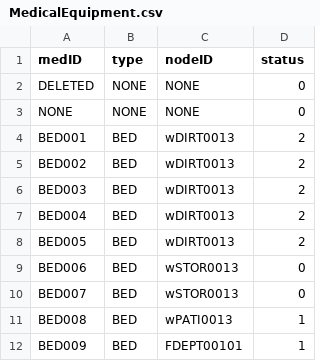
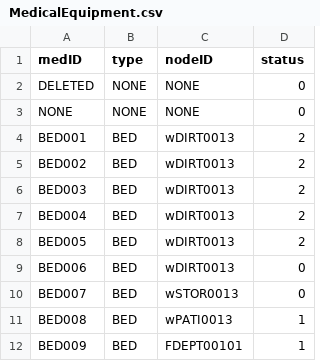
Before and after one commit to cscopetski/CS3733-D-Term-Team-W-Application, a CSV file: wApplication/CSVs/MedicalEquipment.csv, drawn as a sheet; only a part is shown.

```diff
--- a/wApplication/CSVs/MedicalEquipment.csv
+++ b/wApplication/CSVs/MedicalEquipment.csv
@@ -8,3 +8,3 @@ BED004,BED,wDIRT0013,2
 BED005,BED,wDIRT0013,2
-BED006,BED,wSTOR0013,0
+BED006,BED,wDIRT0013,0
 BED007,BED,wSTOR0013,0
```
Also changed, not shown: 2 other files.
